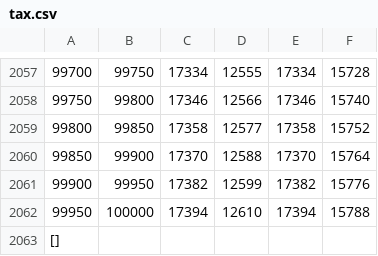
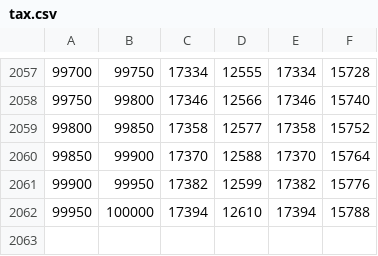
Before and after one commit to NCHS-Software-Engineering/Tax_Program, a CSV file: server/tax.csv, drawn as a sheet; only a part is shown, gaps mark what is left out; the diff names each change by its address in the sheet, - before the commit and + after, or states it on an @@ line.

Commit message:
imported csv and working on making a scrollbar on table

```diff
--- a/server/tax.csv
+++ b/server/tax.csv
-row 2063: []
```
Also changed, not shown: 1 other file.
